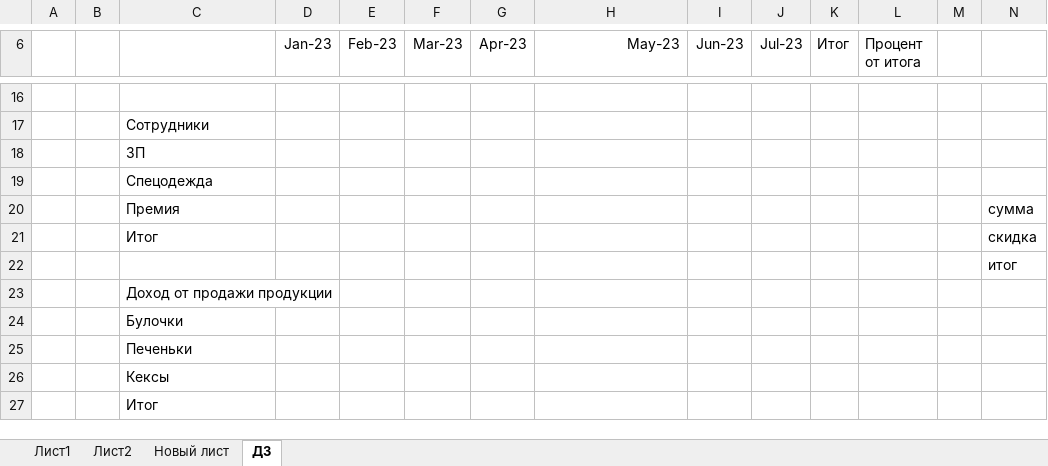
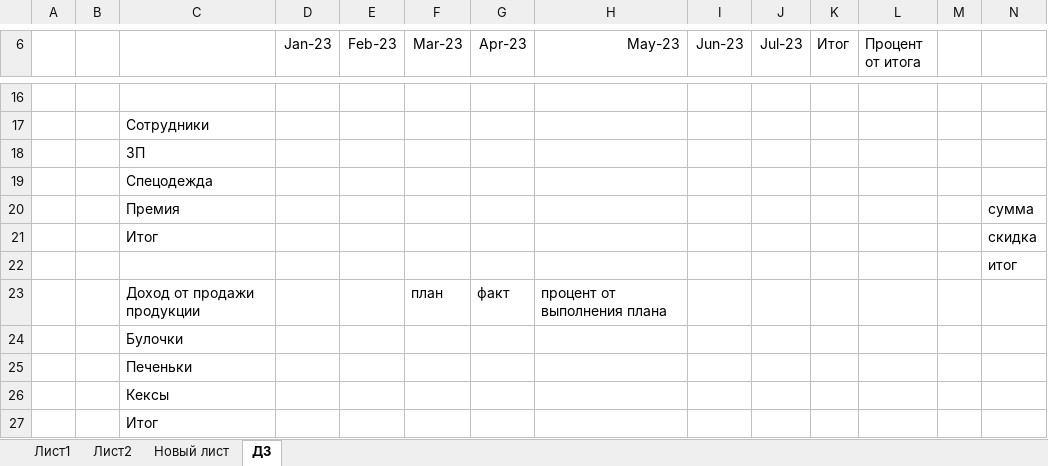
Before and after one commit to denis-basov/083, an Excel workbook: Day-30.03/Книга1.xlsx, sheet ДЗ, drawn as a sheet; only a part is shown, gaps mark what is left out; values as stored, in another font and other column widths than the file's, no borders; removed rows and columns are numbered as before the commit, all else as after; rows hold the shown columns only; the diff names each change by its address in the sheet, - before the commit and + after, or states it on an @@ line.

Commit message:
Ссылки

```diff
--- a/Day-30.03/Книга1.xlsx (sheet ДЗ)
+++ b/Day-30.03/Книга1.xlsx (sheet ДЗ)
-row 23:  |  | Доход от продажи продукции
+row 23:  |  | Доход от продажи продукции |  |  | план | факт | процент от выполнения плана
```
Also changed, not shown: formulas that keep their value.
